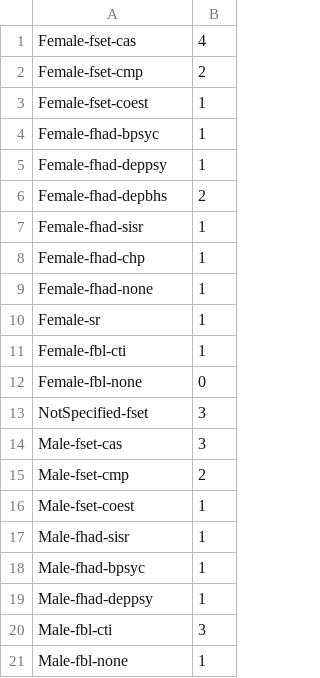
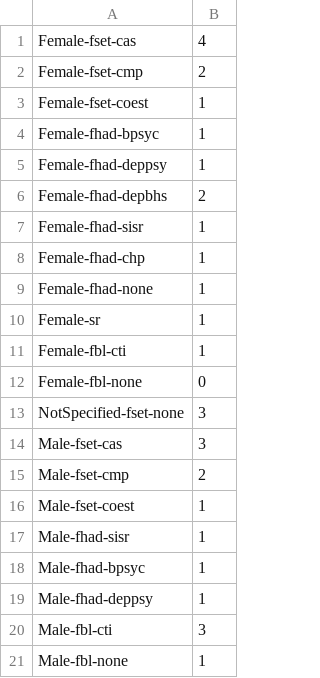
Before and after one commit to drarnakarick/hyde, a CSV file: public/participants.csv, drawn as a sheet.

Commit message:
nearly complete data file

```diff
--- a/public/participants.csv
+++ b/public/participants.csv
@@ -12,3 +12,3 @@ Female-fbl-cti,1
 Female-fbl-none,0
-NotSpecified-fset,3
+NotSpecified-fset-none,3
 Male-fset-cas,3
```
